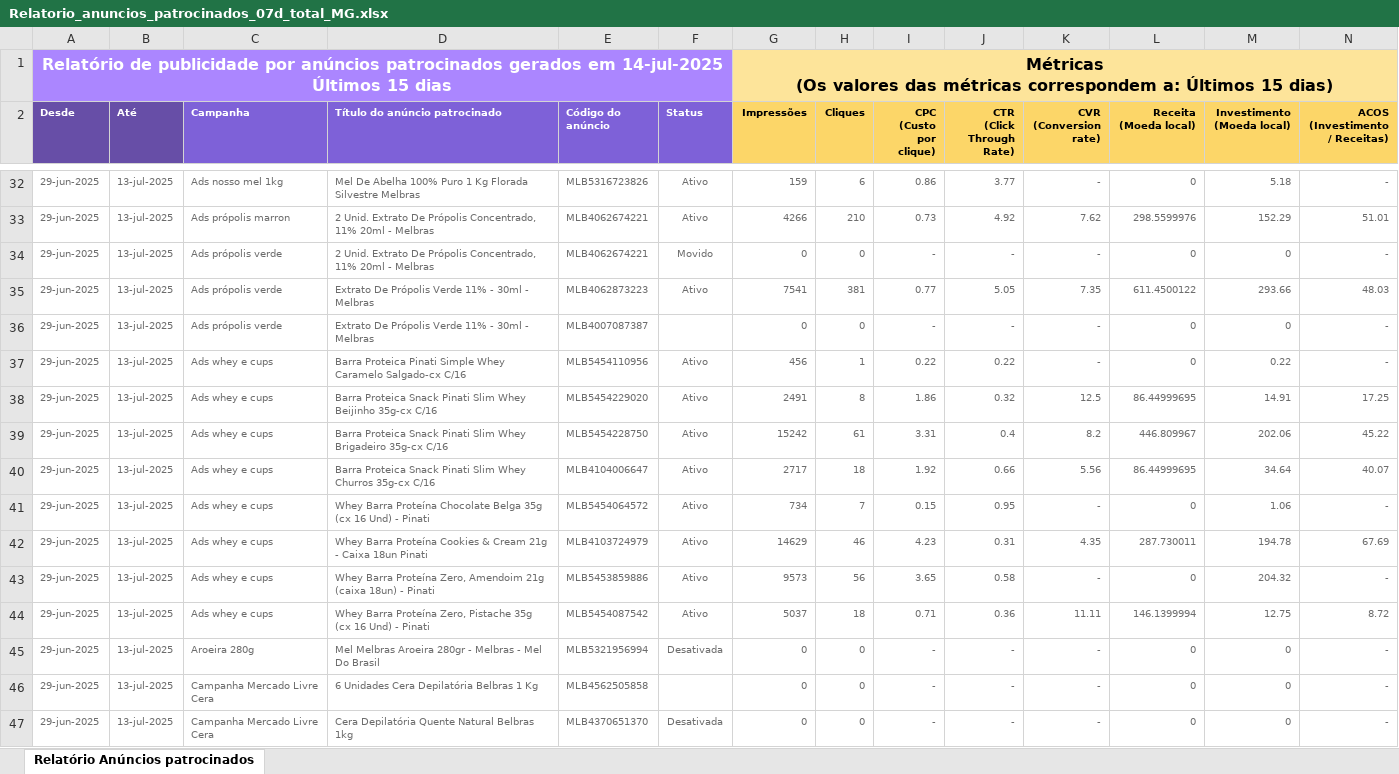
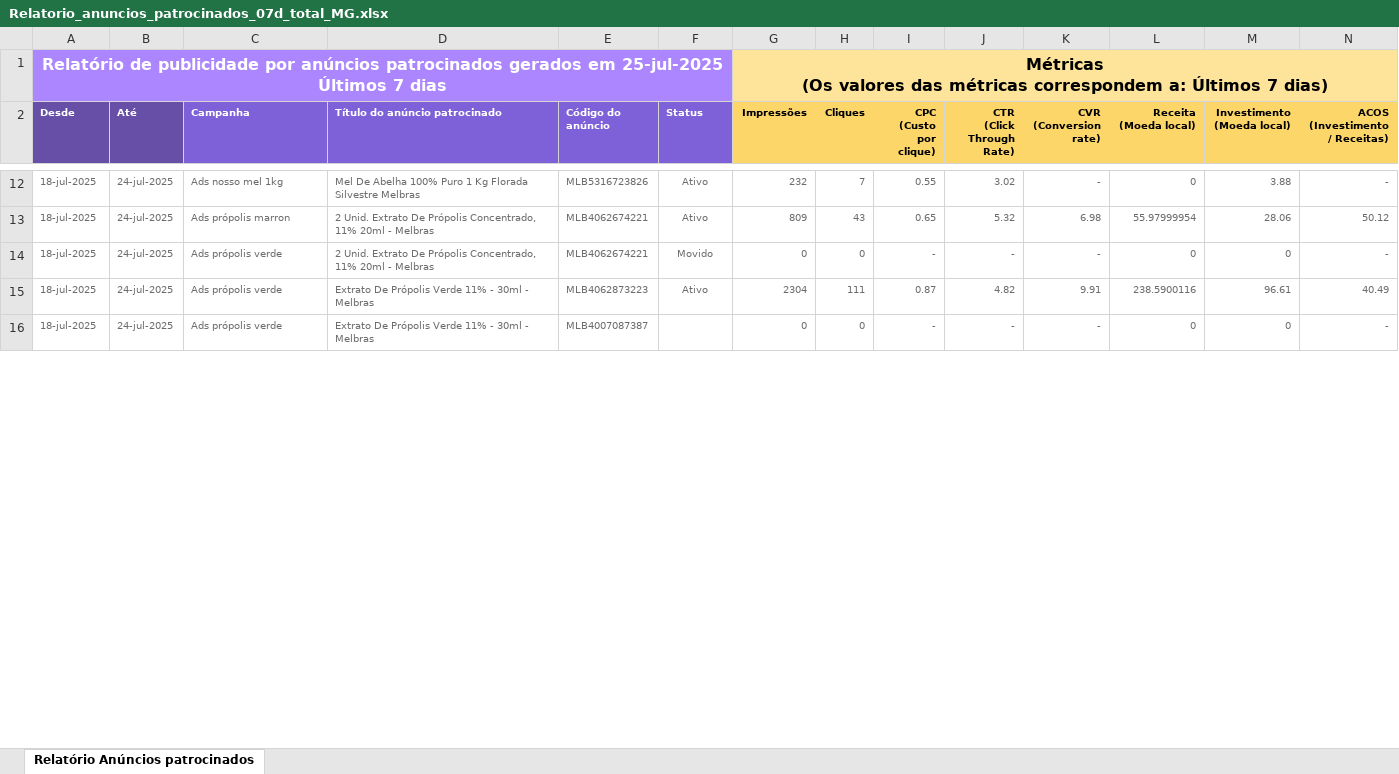
Before and after one commit to DanielDelfim/meli, an Excel workbook: Relatorio_anuncios_patrocinados_07d_total_MG.xlsx, sheet Relatório Anúncios patrocinados, drawn as a sheet; only a part is shown, gaps mark what is left out; values as stored, in another font and other column widths than the file's, no borders; removed rows and columns are numbered as before the commit, all else as after; rows hold the shown columns only; ↵ is a line break in a cell; the diff covers the shown part only; the diff names each change by its address in the sheet, - before the commit and + after, or states it on an @@ line.

```diff
--- a/Relatorio_anuncios_patrocinados_07d_total_MG.xlsx (sheet Relatório Anúncios patrocinados)
+++ b/Relatorio_anuncios_patrocinados_07d_total_MG.xlsx (sheet Relatório Anúncios patrocinados)
-A1 (Desde): …gerados em 14-jul-2025 ↵ Últimos 15 dias
+A1 (Desde): …gerados em 25-jul-2025 ↵ Últimos 7 dias
-G1 (Impressões): …a: Últimos 15 dias)
+G1 (Impressões): …a: Últimos 7 dias)
-A12 (Desde): 29-jun-2025
+A12 (Desde): 18-jul-2025
-B12 (Até): 13-jul-2025
+B12 (Até): 24-jul-2025
-G12 (Impressões): 159
+G12 (Impressões): 232
-H12 (Cliques): 6
+H12 (Cliques): 7
-I12 (CPC (Custo por clique)): 0.86
+I12 (CPC (Custo por clique)): 0.55
-J12 (CTR (Click Through Rate)): 3.77
+J12 (CTR (Click Through Rate)): 3.02
-M12 (Investimento (Moeda local)): 5.18
+M12 (Investimento (Moeda local)): 3.88
-row 33: 29-jun-2025 | 13-jul-2025 | Ads própolis marron | 2 Unid. Extrato De Própolis Concentrado, 11% 20ml - Melbras | MLB4062674221 | Ativo | 4266 | 210 | 0.73 | 4.92 | 7.62 | 298.5599976 | 152.29 | 51.01
+row 13: 18-jul-2025 | 24-jul-2025 | Ads própolis marron | 2 Unid. Extrato De Própolis Concentrado, 11% 20ml - Melbras | MLB4062674221 | Ativo | 809 | 43 | 0.65 | 5.32 | 6.98 | 55.97999954 | 28.06 | 50.12
-A14 (Desde): 29-jun-2025
+A14 (Desde): 18-jul-2025
-B14 (Até): 13-jul-2025
+B14 (Até): 24-jul-2025
-row 35: 29-jun-2025 | 13-jul-2025 | Ads própolis verde | Extrato De Própolis Verde 11% - 30ml - Melbras | MLB4062873223 | Ativo | 7541 | 381 | 0.77 | 5.05 | 7.35 | 611.4500122 | 293.66 | 48.03
+row 15: 18-jul-2025 | 24-jul-2025 | Ads própolis verde | Extrato De Própolis Verde 11% - 30ml - Melbras | MLB4062873223 | Ativo | 2304 | 111 | 0.87 | 4.82 | 9.91 | 238.5900116 | 96.61 | 40.49
-A16 (Desde): 29-jun-2025
+A16 (Desde): 18-jul-2025
-B16 (Até): 13-jul-2025
+B16 (Até): 24-jul-2025
-row 37: 29-jun-2025 | 13-jul-2025 | Ads whey e cups | Barra Proteica Pinati Simple Whey Caramelo Salgado-cx C/16 | MLB5454110956 | Ativo | 456 | 1 | 0.22 | 0.22 | - | 0 | 0.22 | -
-row 38: 29-jun-2025 | 13-jul-2025 | Ads whey e cups | Barra Proteica Snack Pinati Slim Whey Beijinho 35g-cx C/16 | MLB5454229020 | Ativo | 2491 | 8 | 1.86 | 0.32 | 12.5 | 86.44999695 | 14.91 | 17.25
-row 39: 29-jun-2025 | 13-jul-2025 | Ads whey e cups | Barra Proteica Snack Pinati Slim Whey Brigadeiro 35g-cx C/16 | MLB5454228750 | Ativo | 15242 | 61 | 3.31 | 0.4 | 8.2 | 446.809967 | 202.06 | 45.22
-row 40: 29-jun-2025 | 13-jul-2025 | Ads whey e cups | Barra Proteica Snack Pinati Slim Whey Churros 35g-cx C/16 | MLB4104006647 | Ativo | 2717 | 18 | 1.92 | 0.66 | 5.56 | 86.44999695 | 34.64 | 40.07
-row 41: 29-jun-2025 | 13-jul-2025 | Ads whey e cups | Whey Barra Proteína Chocolate Belga 35g (cx 16 Und) - Pinati | MLB5454064572 | Ativo | 734 | 7 | 0.15 | 0.95 | - | 0 | 1.06 | -
-row 42: 29-jun-2025 | 13-jul-2025 | Ads whey e cups | Whey Barra Proteína Cookies & Cream 21g - Caixa 18un Pinati | MLB4103724979 | Ativo | 14629 | 46 | 4.23 | 0.31 | 4.35 | 287.730011 | 194.78 | 67.69
-row 43: 29-jun-2025 | 13-jul-2025 | Ads whey e cups | Whey Barra Proteína Zero, Amendoim 21g (caixa 18un) - Pinati | MLB5453859886 | Ativo | 9573 | 56 | 3.65 | 0.58 | - | 0 | 204.32 | -
-row 44: 29-jun-2025 | 13-jul-2025 | Ads whey e cups | Whey Barra Proteína Zero, Pistache 35g (cx 16 Und) - Pinati | MLB5454087542 | Ativo | 5037 | 18 | 0.71 | 0.36 | 11.11 | 146.1399994 | 12.75 | 8.72
-row 45: 29-jun-2025 | 13-jul-2025 | Aroeira 280g | Mel Melbras Aroeira 280gr - Melbras - Mel Do Brasil | MLB5321956994 | Desativada | 0 | 0 | - | - | - | 0 | 0 | -
-row 46: 29-jun-2025 | 13-jul-2025 | Campanha Mercado Livre Cera | 6 Unidades Cera Depilatória Belbras 1 Kg | MLB4562505858 |  | 0 | 0 | - | - | - | 0 | 0 | -
-row 47: 29-jun-2025 | 13-jul-2025 | Campanha Mercado Livre Cera | Cera Depilatória Quente Natural Belbras 1kg | MLB4370651370 | Desativada | 0 | 0 | - | - | - | 0 | 0 | -
```
Also changed, not shown: 6 added rows, 32 removed rows and 79 edited cells elsewhere in this sheet, Relatorio_anuncios_patrocinados_07d_total_SP.xlsx, 17 other files.
